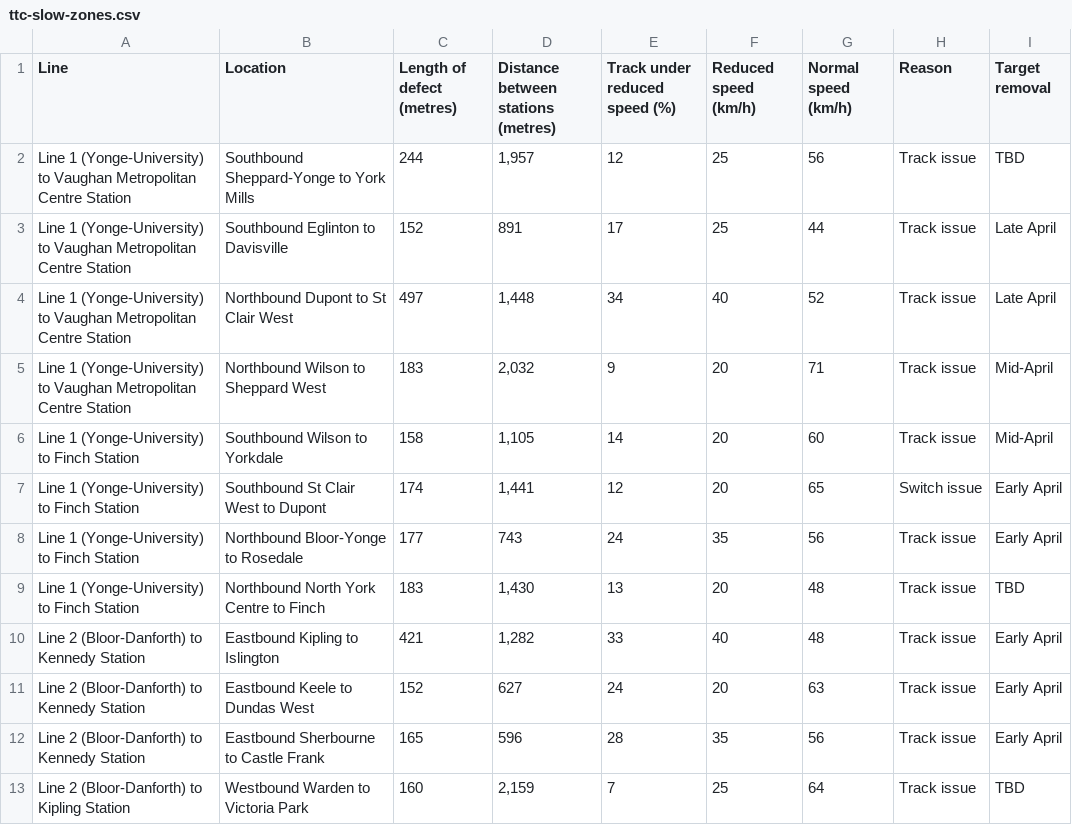
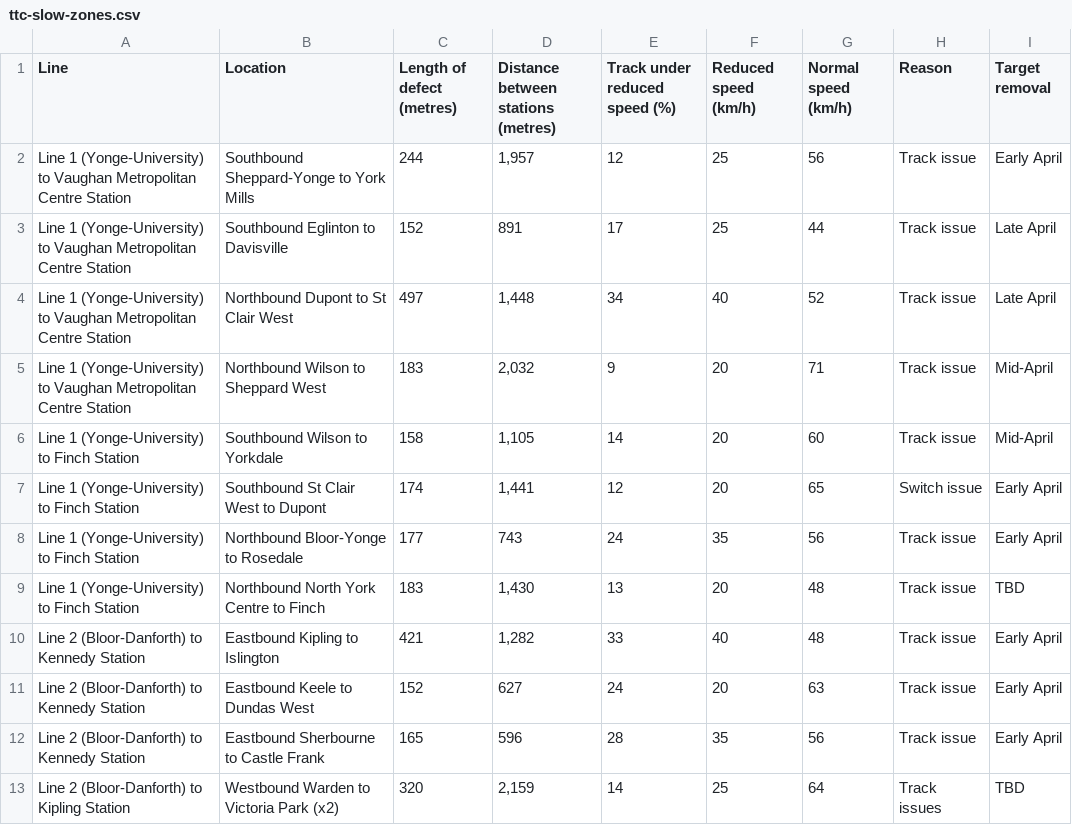
Before and after one commit to thomassth/to-bus-stations, a CSV file: data/ttc/slow-zone/ttc-slow-zones.csv, drawn as a sheet.

```diff
--- a/data/ttc/slow-zone/ttc-slow-zones.csv
+++ b/data/ttc/slow-zone/ttc-slow-zones.csv
@@ -1,3 +1,3 @@
 Line,Location,Length of defect (metres),Distance between stations (metres),Track under reduced speed (%),Reduced speed (km/h),Normal speed (km/h),Reason,Target removal
-Line 1 (Yonge-University) to Vaughan Metropolitan Centre Station,Southbound Sheppard-Yonge to York Mills,244,"1,957",12,25,56,Track issue,TBD
+Line 1 (Yonge-University) to Vaughan Metropolitan Centre Station,Southbound Sheppard-Yonge to York Mills,244,"1,957",12,25,56,Track issue,Early April
 Line 1 (Yonge-University) to Vaughan Metropolitan Centre Station,Southbound Eglinton to Davisville,152,891,17,25,44,Track issue,Late April
@@ -12,2 +12,2 @@ Line 2 (Bloor-Danforth) to Kennedy Station,Eastbound Keele to Dundas West,152,62
 Line 2 (Bloor-Danforth) to Kennedy Station,Eastbound Sherbourne to Castle Frank,165,596,28,35,56,Track issue,Early April
-Line 2 (Bloor-Danforth) to Kipling Station,Westbound Warden to Victoria Park,160,"2,159",7,25,64,Track issue,TBD
+Line 2 (Bloor-Danforth) to Kipling Station,Westbound Warden to Victoria Park (x2),320,"2,159",14,25,64,Track issues,TBD
```
